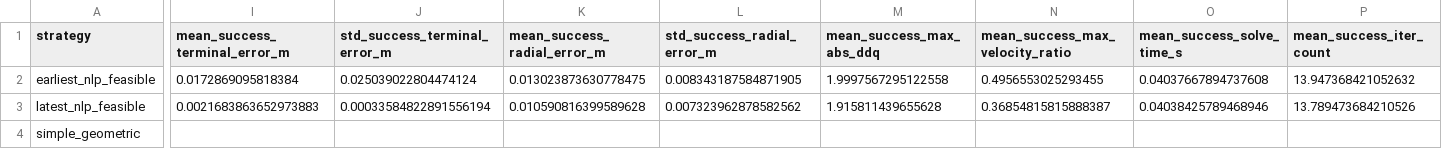
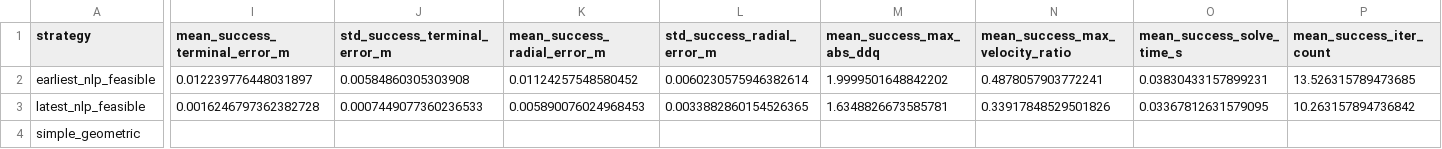
Before and after one commit to linenmin/Robotics_Enmin_Kaixi, a CSV file: Project/outputs/high_score/noise_downstream_1p0mm/strategy_summary_table.csv, drawn as a sheet; only a part is shown, gaps mark what is left out; the diff covers the shown part only; the diff names each change by its address in the sheet, - before the commit and + after, or states it on an @@ line.

```diff
--- a/Project/outputs/high_score/noise_downstream_1p0mm/strategy_summary_table.csv
+++ b/Project/outputs/high_score/noise_downstream_1p0mm/strategy_summary_table.csv
-I2 (mean_success_terminal_error_m): 0.0172869095818384
+I2 (mean_success_terminal_error_m): 0.012239776448031897
-J2 (std_success_terminal_error_m): 0.025039022804474124
+J2 (std_success_terminal_error_m): 0.00584860305303908
-K2 (mean_success_radial_error_m): 0.013023873630778475
+K2 (mean_success_radial_error_m): 0.01124257548580452
-L2 (std_success_radial_error_m): 0.008343187584871905
+L2 (std_success_radial_error_m): 0.0060230575946382614
-M2 (mean_success_max_abs_ddq): 1.9997567295122558
+M2 (mean_success_max_abs_ddq): 1.9999501648842202
-N2 (mean_success_max_velocity_ratio): 0.4956553025293455
+N2 (mean_success_max_velocity_ratio): 0.4878057903772241
-O2 (mean_success_solve_time_s): 0.04037667894737608
+O2 (mean_success_solve_time_s): 0.03830433157899231
-P2 (mean_success_iter_count): 13.947368421052632
+P2 (mean_success_iter_count): 13.526315789473685
-I3 (mean_success_terminal_error_m): 0.0021683863652973883
+I3 (mean_success_terminal_error_m): 0.0016246797362382728
-J3 (std_success_terminal_error_m): 0.00033584822891556194
+J3 (std_success_terminal_error_m): 0.0007449077360236533
-K3 (mean_success_radial_error_m): 0.010590816399589628
+K3 (mean_success_radial_error_m): 0.005890076024968453
-L3 (std_success_radial_error_m): 0.007323962878582562
+L3 (std_success_radial_error_m): 0.0033882860154526365
-M3 (mean_success_max_abs_ddq): 1.915811439655628
+M3 (mean_success_max_abs_ddq): 1.6348826673585781
-N3 (mean_success_max_velocity_ratio): 0.36854815815888387
+N3 (mean_success_max_velocity_ratio): 0.33917848529501826
-O3 (mean_success_solve_time_s): 0.04038425789468946
+O3 (mean_success_solve_time_s): 0.03367812631579095
-P3 (mean_success_iter_count): 13.789473684210526
+P3 (mean_success_iter_count): 10.263157894736842
```
Also changed, not shown: 40 edited cells elsewhere in this file, Project/outputs/high_score/noise_downstream_10p0mm/strategy_summary_table.csv, Project/outputs/high_score/noise_downstream_3p0mm/strategy_summary_table.csv, 27 other files.
